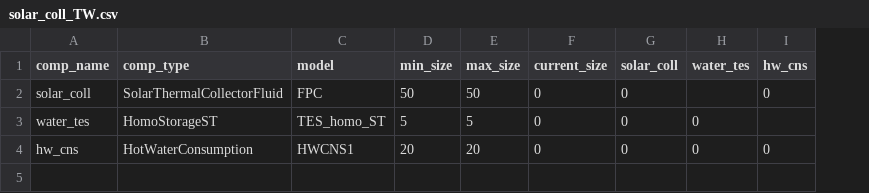
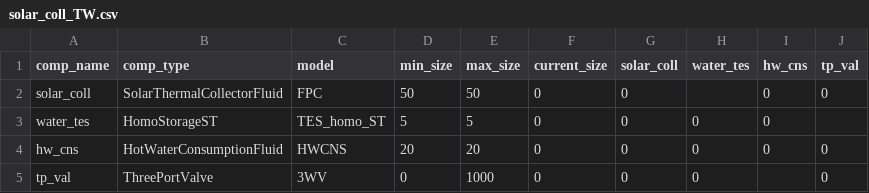
Before and after one commit to RWTH-EBC/BESDOT, a CSV file: data/topology/solar_coll_TW.csv, drawn as a sheet; the diff names each change by its address in the sheet, - before the commit and + after, or states it on an @@ line.

Commit message:
add ThreePortValve in topology

```diff
--- a/data/topology/solar_coll_TW.csv
+++ b/data/topology/solar_coll_TW.csv
+column J (tp_val), rows 2-4: 0 |  | 0
-I3 (hw_cns): (empty)
+I3 (hw_cns): 0
-B4 (comp_type): HotWaterConsumption
+B4 (comp_type): HotWaterConsumptionFluid
-C4 (model): HWCNS1
+C4 (model): HWCNS
+row 5: tp_val | ThreePortValve | 3WV | 0 | 1000 | 0 | 0 | 0 |  | 0
```
Also changed, not shown: 3 other files.
